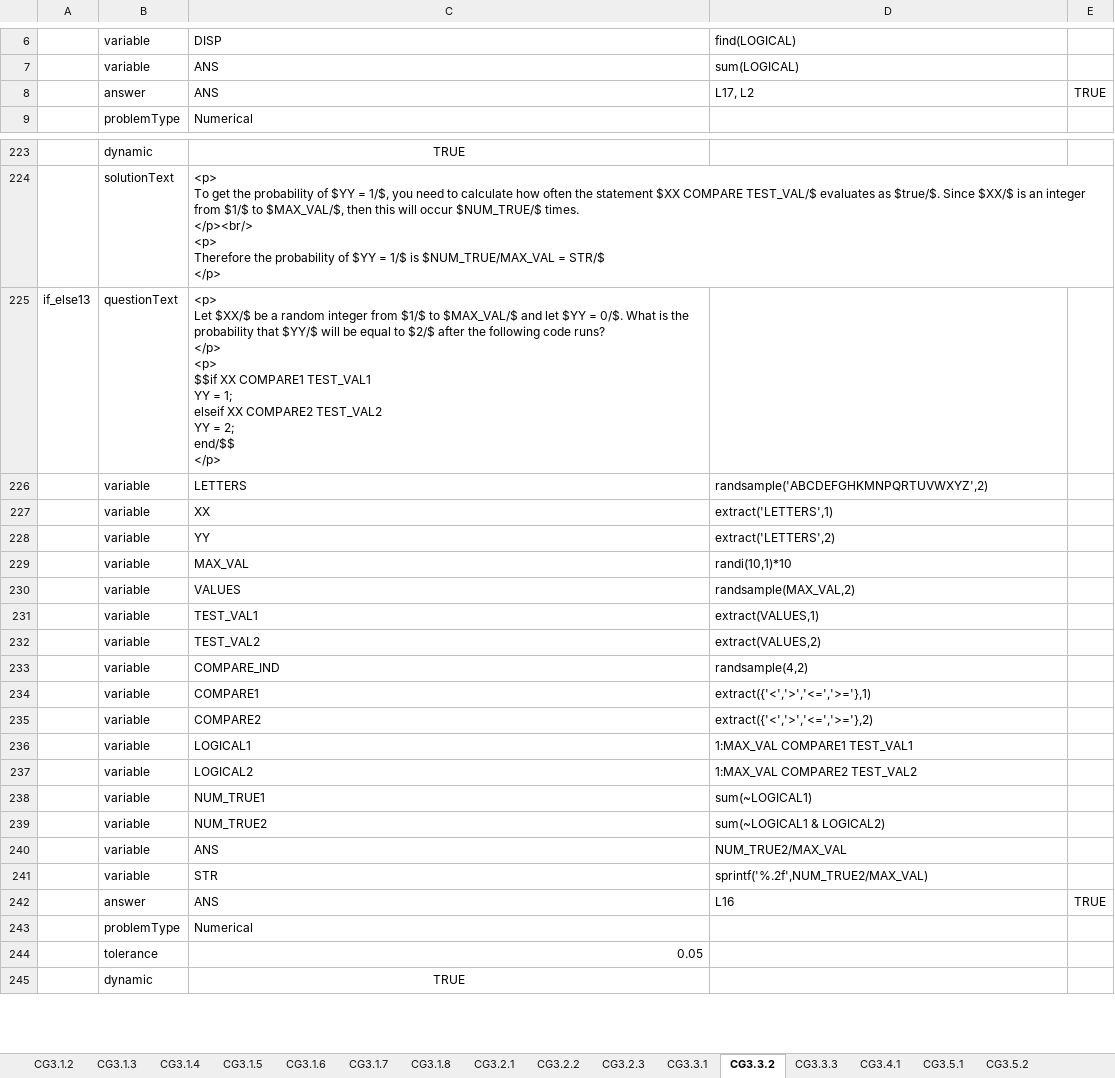
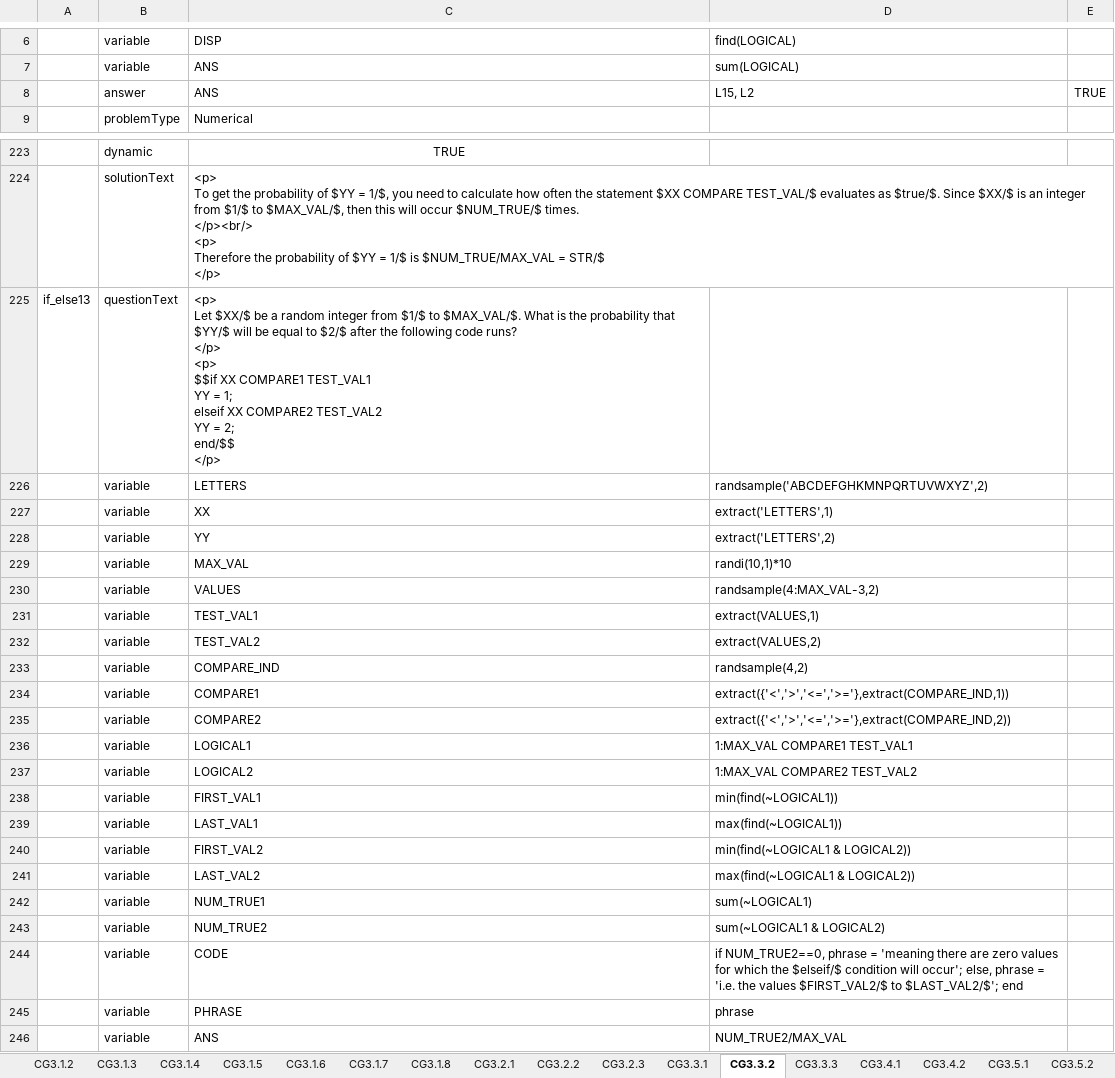
Before and after one commit to Colin-Fredericks/QMB-Problem-Maker, an Excel workbook: matlab_attempt/Excel problems/Loops questions.xlsx, sheet CG3.3.2, drawn as a sheet; only a part is shown, gaps mark what is left out; the shorter side is filled out with more unchanged rows; values as stored, in another font and other column widths than the file's, no borders; the diff covers the shown part only; the diff names each change by its address in the sheet, - before the commit and + after, or states it on an @@ line.

```diff
--- a/matlab_attempt/Excel problems/Loops questions.xlsx (sheet CG3.3.2)
+++ b/matlab_attempt/Excel problems/Loops questions.xlsx (sheet CG3.3.2)
+sheet tab: CG3.4.2
-D8: L17, L2
+D8: L15, L2
-C225: …$1/$ to $MAX_VAL/$ and let $YY = 0/$. What is…
+C225: …$1/$ to $MAX_VAL/$. What is…
-D230: randsample(MAX_VAL,2)
+D230: randsample(4:MAX_VAL-3,2)
-D234: extract({'<','>','<=','>='},1)
+D234: extract({'<','>','<=','>='},extract(COMPARE_IND,1))
-D235: extract({'<','>','<=','>='},2)
+D235: extract({'<','>','<=','>='},extract(COMPARE_IND,2))
+row 238:  | variable | FIRST_VAL1 | min(find(~LOGICAL1))
+row 239:  | variable | LAST_VAL1 | max(find(~LOGICAL1))
+row 240:  | variable | FIRST_VAL2 | min(find(~LOGICAL1 & LOGICAL2))
+row 241:  | variable | LAST_VAL2 | max(find(~LOGICAL1 & LOGICAL2))
+row 244:  | variable | CODE | if NUM_TRUE2==0, phrase = 'meaning there are zero values for which the $elseif/$ condition will occur'; else, phrase = 'i.e. the values $FIRST_VAL2/$ to $LAST_VAL2/$'; end
+row 245:  | variable | PHRASE | phrase
```
Also changed, not shown: 11 added rows, 14 removed rows, 3 moved rows and 14 edited cells elsewhere in this sheet, sheet CG3.5.2, sheet CG3.5.1, sheet CG3.3.3, sheet CG3.4.1, sheet Unassigned, 3 other files.
